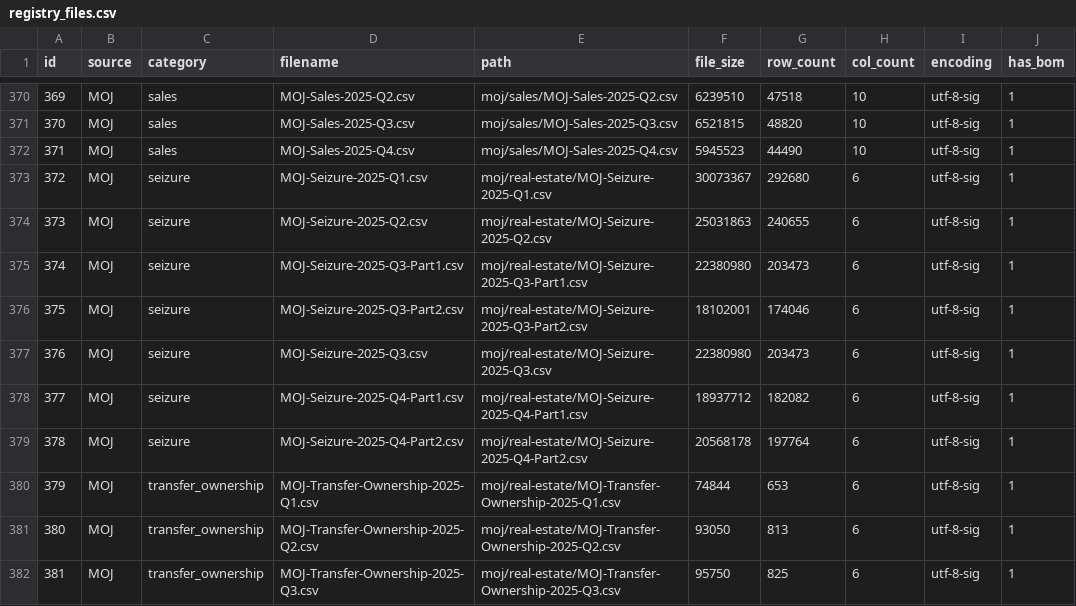
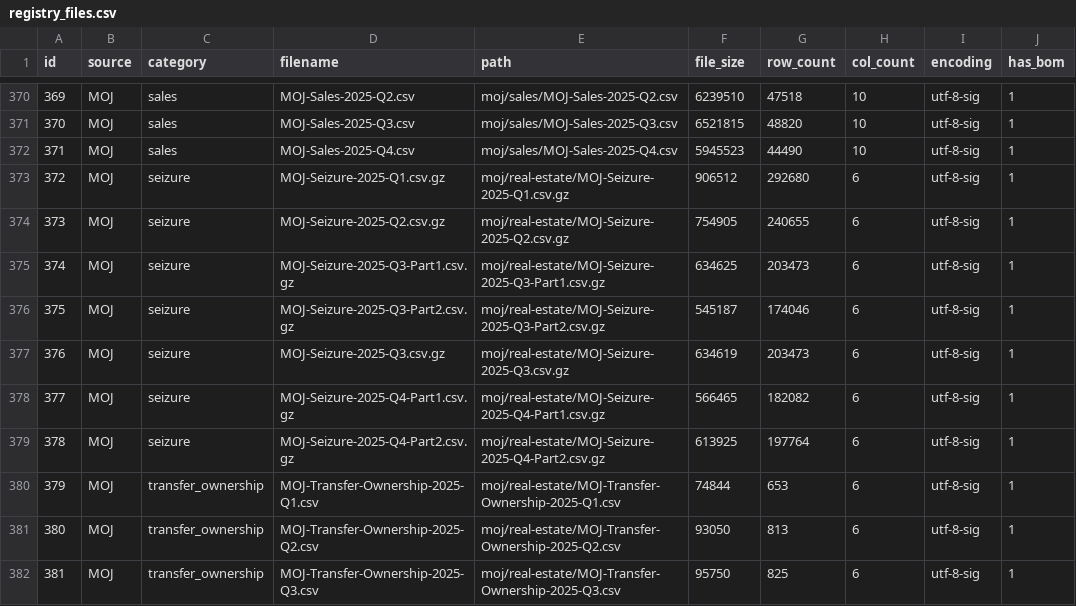
Before and after one commit to amirshurrab/Iskan-Data, a CSV file: data/registry_files.csv, drawn as a sheet; only a part is shown, gaps mark what is left out; the diff covers the shown part only; the diff names each change by its address in the sheet, - before the commit and + after, or states it on an @@ line.

```diff
--- a/data/registry_files.csv
+++ b/data/registry_files.csv
-D373 (filename): MOJ-Seizure-2025-Q1.csv
+D373 (filename): MOJ-Seizure-2025-Q1.csv.gz
-E373 (path): moj/real-estate/MOJ-Seizure-2025-Q1.csv
+E373 (path): moj/real-estate/MOJ-Seizure-2025-Q1.csv.gz
-F373 (file_size): 30073367
+F373 (file_size): 906512
-D374 (filename): MOJ-Seizure-2025-Q2.csv
+D374 (filename): MOJ-Seizure-2025-Q2.csv.gz
-E374 (path): moj/real-estate/MOJ-Seizure-2025-Q2.csv
+E374 (path): moj/real-estate/MOJ-Seizure-2025-Q2.csv.gz
-F374 (file_size): 25031863
+F374 (file_size): 754905
-D375 (filename): MOJ-Seizure-2025-Q3-Part1.csv
+D375 (filename): MOJ-Seizure-2025-Q3-Part1.csv.gz
-E375 (path): moj/real-estate/MOJ-Seizure-2025-Q3-Part1.csv
+E375 (path): moj/real-estate/MOJ-Seizure-2025-Q3-Part1.csv.gz
-F375 (file_size): 22380980
+F375 (file_size): 634625
-D376 (filename): MOJ-Seizure-2025-Q3-Part2.csv
+D376 (filename): MOJ-Seizure-2025-Q3-Part2.csv.gz
-E376 (path): moj/real-estate/MOJ-Seizure-2025-Q3-Part2.csv
+E376 (path): moj/real-estate/MOJ-Seizure-2025-Q3-Part2.csv.gz
-F376 (file_size): 18102001
+F376 (file_size): 545187
-D377 (filename): MOJ-Seizure-2025-Q3.csv
+D377 (filename): MOJ-Seizure-2025-Q3.csv.gz
-E377 (path): moj/real-estate/MOJ-Seizure-2025-Q3.csv
+E377 (path): moj/real-estate/MOJ-Seizure-2025-Q3.csv.gz
-F377 (file_size): 22380980
+F377 (file_size): 634619
-D378 (filename): MOJ-Seizure-2025-Q4-Part1.csv
+D378 (filename): MOJ-Seizure-2025-Q4-Part1.csv.gz
-E378 (path): moj/real-estate/MOJ-Seizure-2025-Q4-Part1.csv
+E378 (path): moj/real-estate/MOJ-Seizure-2025-Q4-Part1.csv.gz
-F378 (file_size): 18937712
+F378 (file_size): 566465
-D379 (filename): MOJ-Seizure-2025-Q4-Part2.csv
+D379 (filename): MOJ-Seizure-2025-Q4-Part2.csv.gz
-E379 (path): moj/real-estate/MOJ-Seizure-2025-Q4-Part2.csv
+E379 (path): moj/real-estate/MOJ-Seizure-2025-Q4-Part2.csv.gz
-F379 (file_size): 20568178
+F379 (file_size): 613925
```
Also changed, not shown: 90 edited cells elsewhere in this file, 1 other file.
